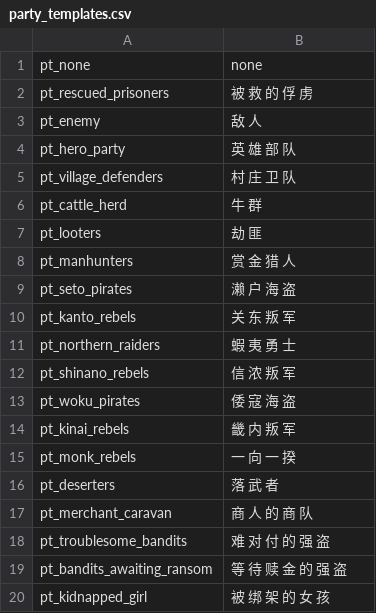
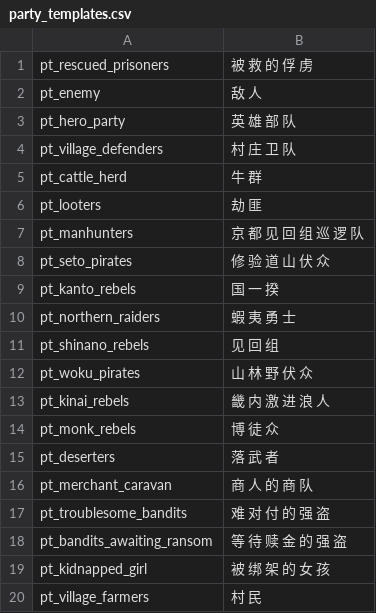
Before and after one commit to hooohoooh/Module_system_1.166, a CSV file: cns/party_templates.csv, drawn as a sheet; only a part is shown; the shorter side is filled out with more unchanged rows.

```diff
--- a/cns/party_templates.csv
+++ b/cns/party_templates.csv
@@ -1,2 +1 @@
-pt_none|none
 pt_rescued_prisoners|被 救 的 俘 虏
@@ -7,10 +6,10 @@ pt_cattle_herd|牛 群
 pt_looters|劫 匪
-pt_manhunters|赏 金 猎 人
-pt_seto_pirates|濑 户 海 盗
-pt_kanto_rebels|关 东 叛 军
+pt_manhunters|京 都 见 回 组 巡 逻 队
+pt_seto_pirates|修 验 道 山 伏 众
+pt_kanto_rebels|国 一 揆
 pt_northern_raiders|蝦 夷 勇 士
-pt_shinano_rebels|信 浓 叛 军
-pt_woku_pirates|倭 寇 海 盗
-pt_kinai_rebels|畿 内 叛 军
-pt_monk_rebels|一 向 一 揆
+pt_shinano_rebels|见 回 组
+pt_woku_pirates|山 林 野 伏 众
+pt_kinai_rebels|畿 内 激 进 浪 人
+pt_monk_rebels|博 徒 众
 pt_deserters|落 武 者
```
Also changed, not shown: cns/factions.csv, cns/game_menus.csv, 8 other files.
